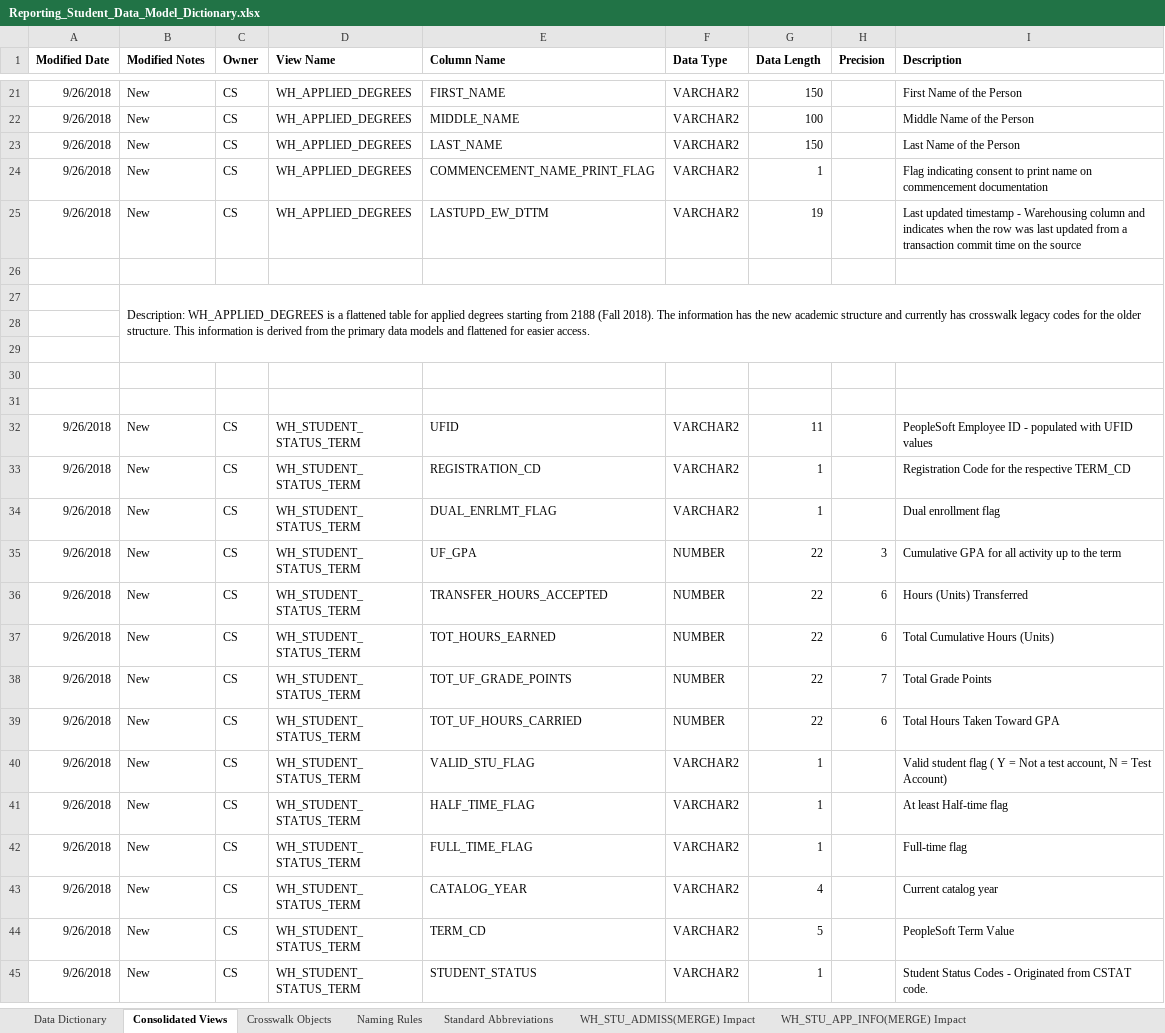
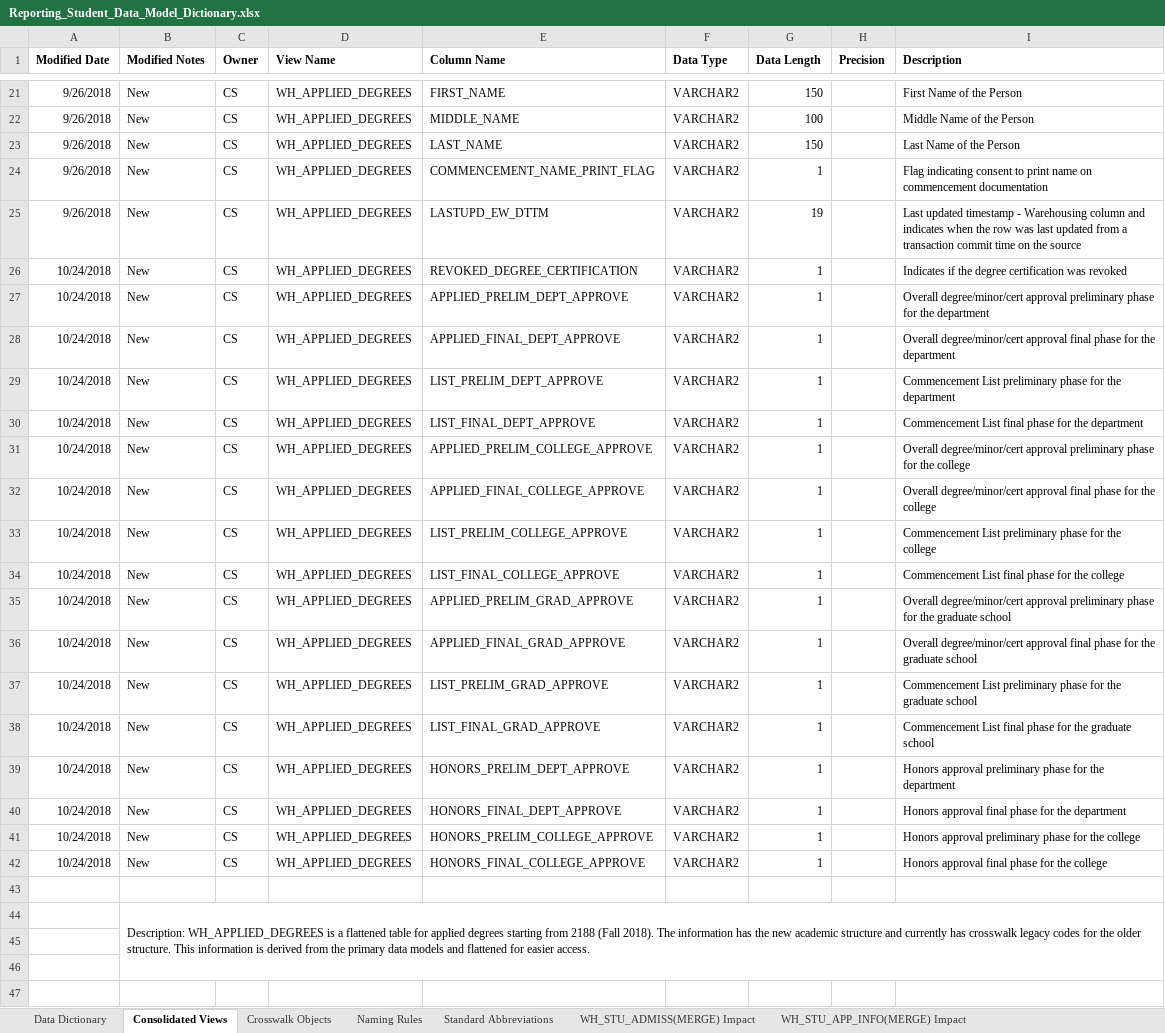
Before and after one commit to UniversityofFlorida/Data-Warehouse, an Excel workbook: Reporting_Student_Data_Model_Dictionary.xlsx, sheet Consolidated Views, drawn as a sheet; only a part is shown, gaps mark what is left out; the shorter side is filled out with more unchanged rows; values as stored, in another font and other column widths than the file's, no borders; the diff covers the shown part only; the diff names each change by its address in the sheet, - before the commit and + after, or states it on an @@ line.

Commit message:
James Martinez - 10/24 Updates: Veteran Benefits dimensions, updates to WH_STUDENT_STATUS_TERM and WH_APPLIED_DEGREES. Communicated to student data warehouse listserv.

```diff
--- a/Reporting_Student_Data_Model_Dictionary.xlsx (sheet Consolidated Views)
+++ b/Reporting_Student_Data_Model_Dictionary.xlsx (sheet Consolidated Views)
+row 26: 10/24/2018 | New | CS | WH_APPLIED_DEGREES | REVOKED_DEGREE_CERTIFICATION | VARCHAR2 | 1 |  | Indicates if the degree certification was revoked
+row 27: 10/24/2018 | New | CS | WH_APPLIED_DEGREES | APPLIED_PRELIM_DEPT_APPROVE | VARCHAR2 | 1 |  | Overall degree/minor/cert approval preliminary phase for the department
+row 28: 10/24/2018 | New | CS | WH_APPLIED_DEGREES | APPLIED_FINAL_DEPT_APPROVE | VARCHAR2 | 1 |  | Overall degree/minor/cert approval final phase for the department
+row 29: 10/24/2018 | New | CS | WH_APPLIED_DEGREES | LIST_PRELIM_DEPT_APPROVE | VARCHAR2 | 1 |  | Commencement List preliminary phase for the department
+row 30: 10/24/2018 | New | CS | WH_APPLIED_DEGREES | LIST_FINAL_DEPT_APPROVE | VARCHAR2 | 1 |  | Commencement List final phase for the department
+row 31: 10/24/2018 | New | CS | WH_APPLIED_DEGREES | APPLIED_PRELIM_COLLEGE_APPROVE | VARCHAR2 | 1 |  | Overall degree/minor/cert approval preliminary phase for the college
+row 32: 10/24/2018 | New | CS | WH_APPLIED_DEGREES | APPLIED_FINAL_COLLEGE_APPROVE | VARCHAR2 | 1 |  | Overall degree/minor/cert approval final phase for the college
+row 33: 10/24/2018 | New | CS | WH_APPLIED_DEGREES | LIST_PRELIM_COLLEGE_APPROVE | VARCHAR2 | 1 |  | Commencement List preliminary phase for the college
+row 34: 10/24/2018 | New | CS | WH_APPLIED_DEGREES | LIST_FINAL_COLLEGE_APPROVE | VARCHAR2 | 1 |  | Commencement List final phase for the college
+row 35: 10/24/2018 | New | CS | WH_APPLIED_DEGREES | APPLIED_PRELIM_GRAD_APPROVE | VARCHAR2 | 1 |  | Overall degree/minor/cert approval preliminary phase for the graduate school
+row 36: 10/24/2018 | New | CS | WH_APPLIED_DEGREES | APPLIED_FINAL_GRAD_APPROVE | VARCHAR2 | 1 |  | Overall degree/minor/cert approval final phase for the graduate school
+row 37: 10/24/2018 | New | CS | WH_APPLIED_DEGREES | LIST_PRELIM_GRAD_APPROVE | VARCHAR2 | 1 |  | Commencement List preliminary phase for the graduate school
+row 38: 10/24/2018 | New | CS | WH_APPLIED_DEGREES | LIST_FINAL_GRAD_APPROVE | VARCHAR2 | 1 |  | Commencement List final phase for the graduate school
+row 39: 10/24/2018 | New | CS | WH_APPLIED_DEGREES | HONORS_PRELIM_DEPT_APPROVE | VARCHAR2 | 1 |  | Honors approval preliminary phase for the department
+row 40: 10/24/2018 | New | CS | WH_APPLIED_DEGREES | HONORS_FINAL_DEPT_APPROVE | VARCHAR2 | 1 |  | Honors approval final phase for the department
+row 41: 10/24/2018 | New | CS | WH_APPLIED_DEGREES | HONORS_PRELIM_COLLEGE_APPROVE | VARCHAR2 | 1 |  | Honors approval preliminary phase for the college
+row 42: 10/24/2018 | New | CS | WH_APPLIED_DEGREES | HONORS_FINAL_COLLEGE_APPROVE | VARCHAR2 | 1 |  | Honors approval final phase for the college
```
Also changed, not shown: 24 added rows elsewhere in this sheet, sheet Data Dictionary, sheet Standard Abbreviations.
